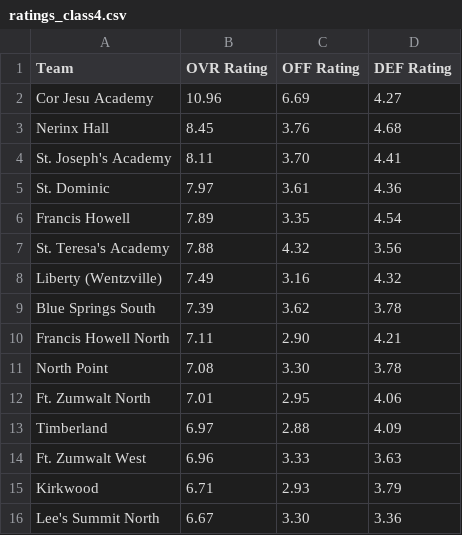
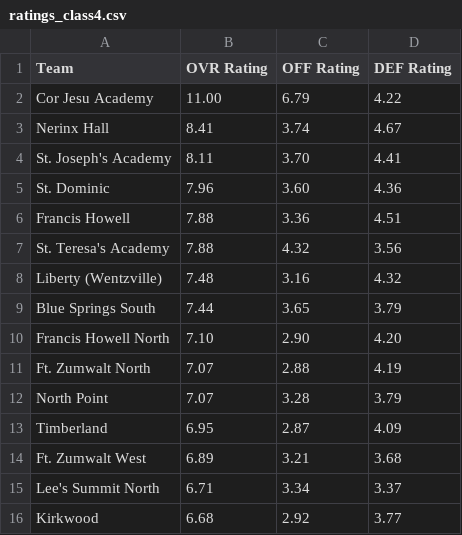
Before and after one commit to AllMOSports/Girls-Soccer-Ratings, a CSV file: ratings_class4.csv, drawn as a sheet; only a part is shown; the diff covers the shown part only.

```diff
--- a/ratings_class4.csv
+++ b/ratings_class4.csv
@@ -1,16 +1,16 @@
 Team,OVR Rating,OFF Rating,DEF Rating
-Cor Jesu Academy,10.96,6.69,4.27
-Nerinx Hall,8.45,3.76,4.68
+Cor Jesu Academy,11.00,6.79,4.22
+Nerinx Hall,8.41,3.74,4.67
 St. Joseph's Academy,8.11,3.70,4.41
-St. Dominic,7.97,3.61,4.36
-Francis Howell,7.89,3.35,4.54
+St. Dominic,7.96,3.60,4.36
+Francis Howell,7.88,3.36,4.51
 St. Teresa's Academy,7.88,4.32,3.56
-Liberty (Wentzville),7.49,3.16,4.32
-Blue Springs South,7.39,3.62,3.78
-Francis Howell North,7.11,2.90,4.21
-North Point,7.08,3.30,3.78
-Ft. Zumwalt North,7.01,2.95,4.06
-Timberland,6.97,2.88,4.09
-Ft. Zumwalt West,6.96,3.33,3.63
-Kirkwood,6.71,2.93,3.79
-Lee's Summit North,6.67,3.30,3.36
+Liberty (Wentzville),7.48,3.16,4.32
+Blue Springs South,7.44,3.65,3.79
+Francis Howell North,7.10,2.90,4.20
+Ft. Zumwalt North,7.07,2.88,4.19
+North Point,7.07,3.28,3.79
+Timberland,6.95,2.87,4.09
+Ft. Zumwalt West,6.89,3.21,3.68
+Lee's Summit North,6.71,3.34,3.37
+Kirkwood,6.68,2.92,3.77
```
Also changed, not shown: 5 added rows, 5 removed rows and 109 edited cells elsewhere in this file, ratings_all.csv, ratings_class1.csv, 8 other files.
